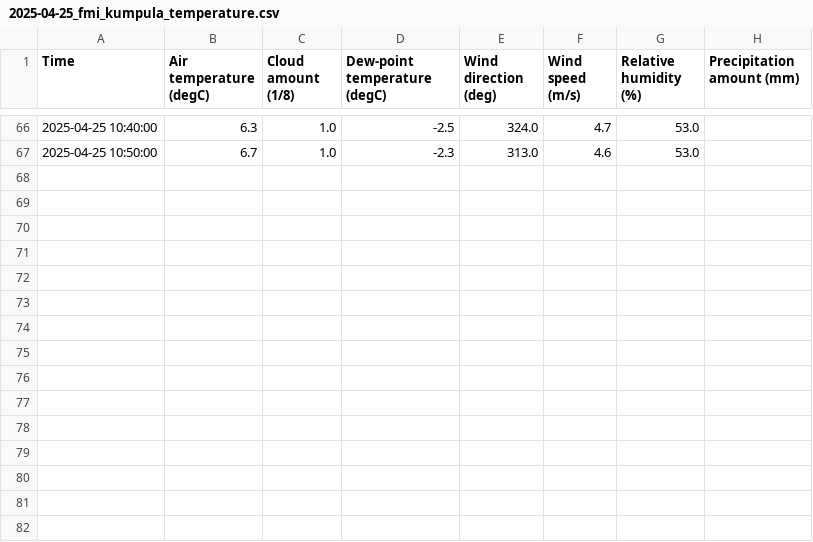
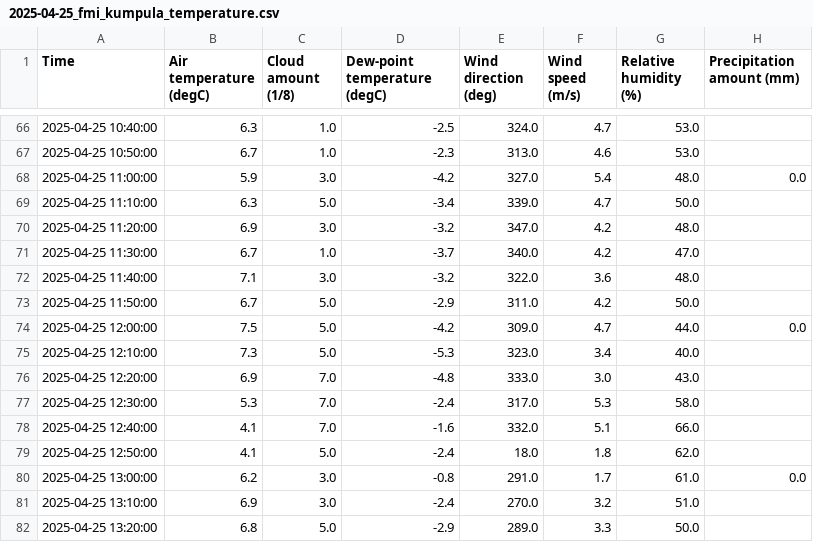
Before and after one commit to fusionby2030/ghouse, a CSV file: data/external/2025-04-25_fmi_kumpula_temperature.csv, drawn as a sheet; only a part is shown, gaps mark what is left out.

```diff
--- a/data/external/2025-04-25_fmi_kumpula_temperature.csv
+++ b/data/external/2025-04-25_fmi_kumpula_temperature.csv
@@ -67 +67,16 @@ Time,Air temperature (degC),Cloud amount (1/8),Dew-point temperature (degC),Wind
 2025-04-25 10:50:00,6.7,1.0,-2.3,313.0,4.6,53.0,
+2025-04-25 11:00:00,5.9,3.0,-4.2,327.0,5.4,48.0,0.0
+2025-04-25 11:10:00,6.3,5.0,-3.4,339.0,4.7,50.0,
+2025-04-25 11:20:00,6.9,3.0,-3.2,347.0,4.2,48.0,
+2025-04-25 11:30:00,6.7,1.0,-3.7,340.0,4.2,47.0,
+2025-04-25 11:40:00,7.1,3.0,-3.2,322.0,3.6,48.0,
+2025-04-25 11:50:00,6.7,5.0,-2.9,311.0,4.2,50.0,
+2025-04-25 12:00:00,7.5,5.0,-4.2,309.0,4.7,44.0,0.0
+2025-04-25 12:10:00,7.3,5.0,-5.3,323.0,3.4,40.0,
+2025-04-25 12:20:00,6.9,7.0,-4.8,333.0,3.0,43.0,
+2025-04-25 12:30:00,5.3,7.0,-2.4,317.0,5.3,58.0,
+2025-04-25 12:40:00,4.1,7.0,-1.6,332.0,5.1,66.0,
+2025-04-25 12:50:00,4.1,5.0,-2.4,18.0,1.8,62.0,
+2025-04-25 13:00:00,6.2,3.0,-0.8,291.0,1.7,61.0,0.0
+2025-04-25 13:10:00,6.9,3.0,-2.4,270.0,3.2,51.0,
+2025-04-25 13:20:00,6.8,5.0,-2.9,289.0,3.3,50.0,
```
Also changed, not shown: data/internal/tempdata.csv, 3 other files.
